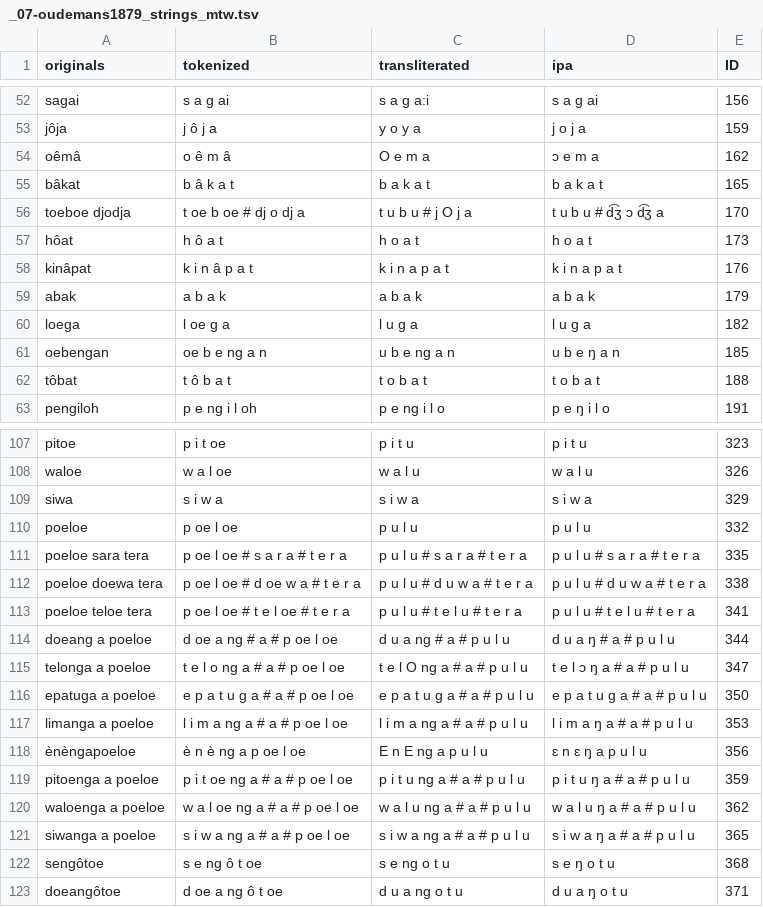
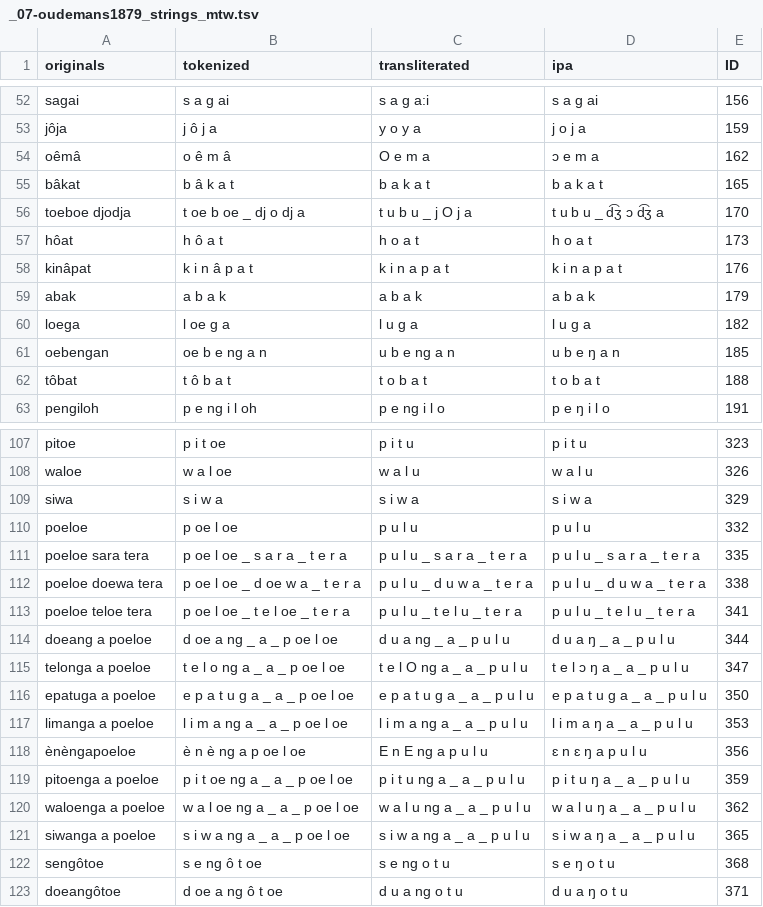
Before and after one commit to engganolang/oudemans-1879, a TSV file: ortho/_07-oudemans1879_strings_mtw.tsv, drawn as a sheet; only a part is shown, gaps mark what is left out; the diff covers the shown part only.

```diff
--- a/ortho/_07-oudemans1879_strings_mtw.tsv
+++ b/ortho/_07-oudemans1879_strings_mtw.tsv
@@ -55,3 +55,3 @@ oêmâ	o ê m â	O e m a	ɔ e m a	162
 bâkat	b â k a t	b a k a t	b a k a t	165
-toeboe djodja	t oe b oe # dj o dj a	t u b u # j O j a	t u b u # d͡ʒ ɔ d͡ʒ a	170
+toeboe djodja	t oe b oe _ dj o dj a	t u b u _ j O j a	t u b u _ d͡ʒ ɔ d͡ʒ a	170
 hôat	h ô a t	h o a t	h o a t	173
@@ -110,13 +110,13 @@ siwa	s i w a	s i w a	s i w a	329
 poeloe	p oe l oe	p u l u	p u l u	332
-poeloe sara tera	p oe l oe # s a r a # t e r a	p u l u # s a r a # t e r a	p u l u # s a r a # t e r a	335
-poeloe doewa tera	p oe l oe # d oe w a # t e r a	p u l u # d u w a # t e r a	p u l u # d u w a # t e r a	338
-poeloe teloe tera	p oe l oe # t e l oe # t e r a	p u l u # t e l u # t e r a	p u l u # t e l u # t e r a	341
-doeang a poeloe	d oe a ng # a # p oe l oe	d u a ng # a # p u l u	d u a ŋ # a # p u l u	344
-telonga a poeloe	t e l o ng a # a # p oe l oe	t e l O ng a # a # p u l u	t e l ɔ ŋ a # a # p u l u	347
-epatuga a poeloe	e p a t u g a # a # p oe l oe	e p a t u g a # a # p u l u	e p a t u g a # a # p u l u	350
-limanga a poeloe	l i m a ng a # a # p oe l oe	l i m a ng a # a # p u l u	l i m a ŋ a # a # p u l u	353
+poeloe sara tera	p oe l oe _ s a r a _ t e r a	p u l u _ s a r a _ t e r a	p u l u _ s a r a _ t e r a	335
+poeloe doewa tera	p oe l oe _ d oe w a _ t e r a	p u l u _ d u w a _ t e r a	p u l u _ d u w a _ t e r a	338
+poeloe teloe tera	p oe l oe _ t e l oe _ t e r a	p u l u _ t e l u _ t e r a	p u l u _ t e l u _ t e r a	341
+doeang a poeloe	d oe a ng _ a _ p oe l oe	d u a ng _ a _ p u l u	d u a ŋ _ a _ p u l u	344
+telonga a poeloe	t e l o ng a _ a _ p oe l oe	t e l O ng a _ a _ p u l u	t e l ɔ ŋ a _ a _ p u l u	347
+epatuga a poeloe	e p a t u g a _ a _ p oe l oe	e p a t u g a _ a _ p u l u	e p a t u g a _ a _ p u l u	350
+limanga a poeloe	l i m a ng a _ a _ p oe l oe	l i m a ng a _ a _ p u l u	l i m a ŋ a _ a _ p u l u	353
 ènèngapoeloe	è n è ng a p oe l oe	E n E ng a p u l u	ɛ n ɛ ŋ a p u l u	356
-pitoenga a poeloe	p i t oe ng a # a # p oe l oe	p i t u ng a # a # p u l u	p i t u ŋ a # a # p u l u	359
-waloenga a poeloe	w a l oe ng a # a # p oe l oe	w a l u ng a # a # p u l u	w a l u ŋ a # a # p u l u	362
-siwanga a poeloe	s i w a ng a # a # p oe l oe	s i w a ng a # a # p u l u	s i w a ŋ a # a # p u l u	365
+pitoenga a poeloe	p i t oe ng a _ a _ p oe l oe	p i t u ng a _ a _ p u l u	p i t u ŋ a _ a _ p u l u	359
+waloenga a poeloe	w a l oe ng a _ a _ p oe l oe	w a l u ng a _ a _ p u l u	w a l u ŋ a _ a _ p u l u	362
+siwanga a poeloe	s i w a ng a _ a _ p oe l oe	s i w a ng a _ a _ p u l u	s i w a ŋ a _ a _ p u l u	365
 sengôtoe	s e ng ô t oe	s e ng o t u	s e ŋ o t u	368
```
Also changed, not shown: 42 edited cells elsewhere in this file, ortho/_07-oudemans1879_strings_eno.tsv, ortho/_07-oudemans1879_strings_nias.tsv, 2 other files.
